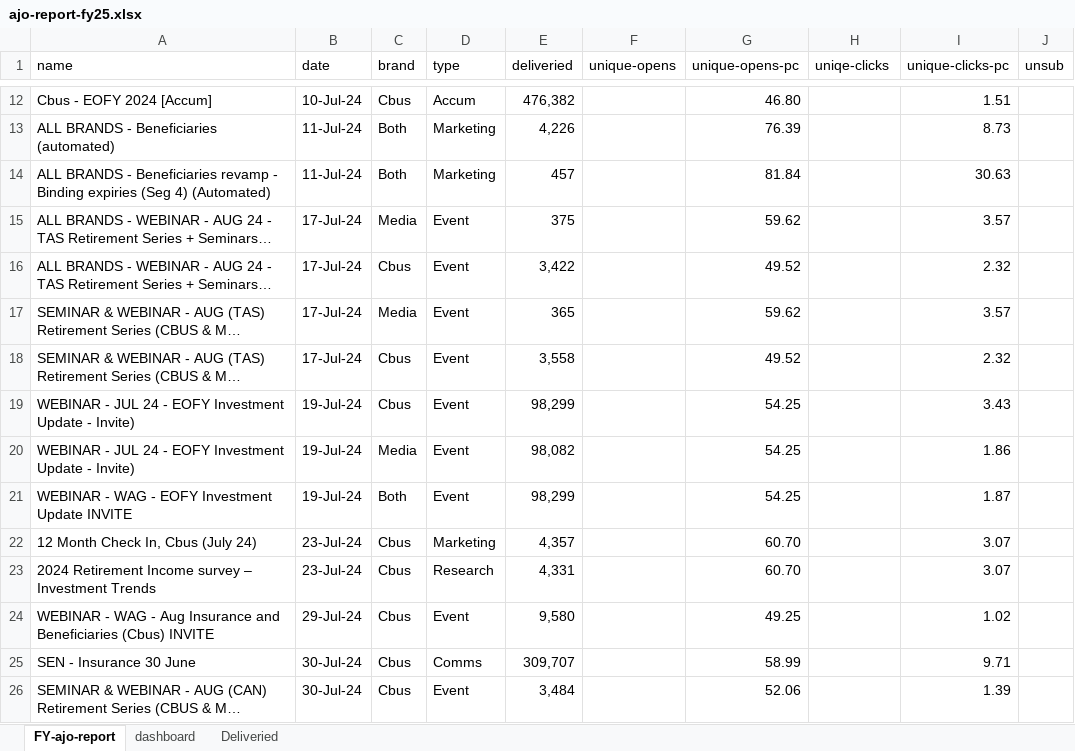
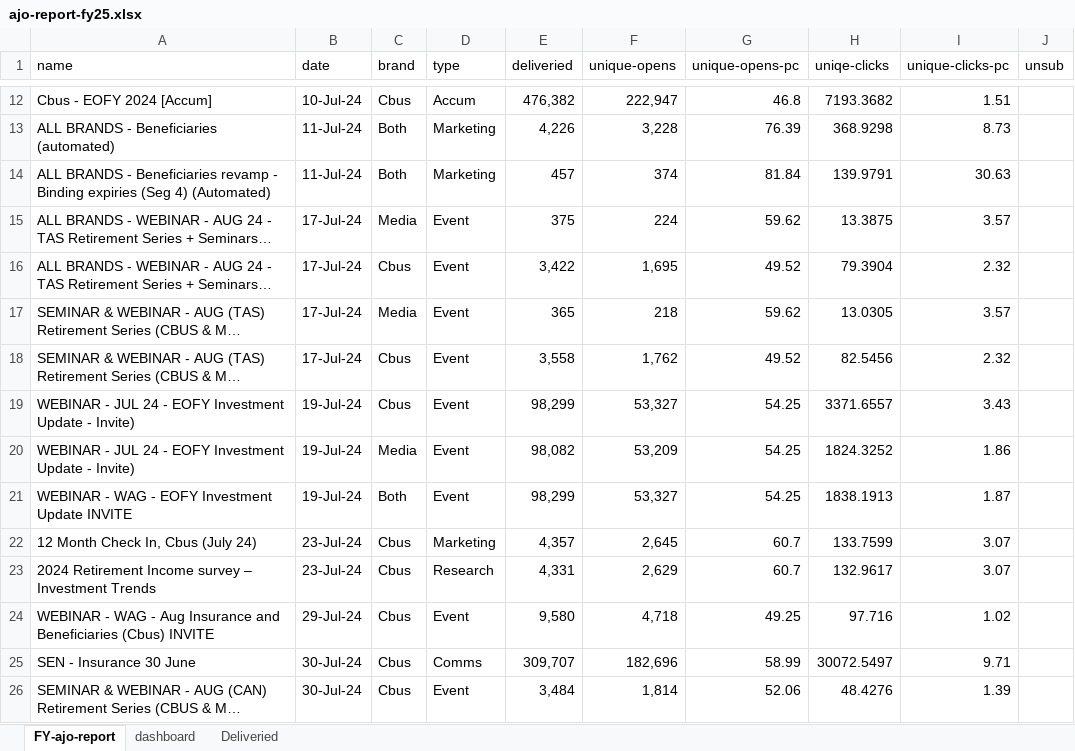
Before and after one commit to donnagal/email-gallery, an Excel workbook: pages/dashboard/data/ajo-report-fy25.xlsx, sheet FY-ajo-report, drawn as a sheet; only a part is shown, gaps mark what is left out; long unchanged cells end in …; values as stored, in another font and other column widths than the file's, no cell formats; conditional formats and table styles not drawn; the diff covers the shown part only; the diff names each change by its address in the sheet, - before the commit and + after, or states it on an @@ line.

```diff
--- a/pages/dashboard/data/ajo-report-fy25.xlsx (sheet FY-ajo-report)
+++ b/pages/dashboard/data/ajo-report-fy25.xlsx (sheet FY-ajo-report)
-F12 (unique-opens): (empty)
+F12 (unique-opens): 222,947
-G12 (unique-opens-pc): 46.80
+G12 (unique-opens-pc): 46.8
-H12 (uniqe-clicks): (empty)
+H12 (uniqe-clicks): 7193.3682
-F13 (unique-opens): (empty)
+F13 (unique-opens): 3,228
-H13 (uniqe-clicks): (empty)
+H13 (uniqe-clicks): 368.9298
-F14 (unique-opens): (empty)
+F14 (unique-opens): 374
-H14 (uniqe-clicks): (empty)
+H14 (uniqe-clicks): 139.9791
-F15 (unique-opens): (empty)
+F15 (unique-opens): 224
-H15 (uniqe-clicks): (empty)
+H15 (uniqe-clicks): 13.3875
-F16 (unique-opens): (empty)
+F16 (unique-opens): 1,695
-H16 (uniqe-clicks): (empty)
+H16 (uniqe-clicks): 79.3904
-F17 (unique-opens): (empty)
+F17 (unique-opens): 218
-H17 (uniqe-clicks): (empty)
+H17 (uniqe-clicks): 13.0305
-F18 (unique-opens): (empty)
+F18 (unique-opens): 1,762
-H18 (uniqe-clicks): (empty)
+H18 (uniqe-clicks): 82.5456
-F19 (unique-opens): (empty)
+F19 (unique-opens): 53,327
-H19 (uniqe-clicks): (empty)
+H19 (uniqe-clicks): 3371.6557
-F20 (unique-opens): (empty)
+F20 (unique-opens): 53,209
-H20 (uniqe-clicks): (empty)
+H20 (uniqe-clicks): 1824.3252
-F21 (unique-opens): (empty)
+F21 (unique-opens): 53,327
-H21 (uniqe-clicks): (empty)
+H21 (uniqe-clicks): 1838.1913
-F22 (unique-opens): (empty)
+F22 (unique-opens): 2,645
-G22:G23 (unique-opens-pc): 60.70
+G22:G23 (unique-opens-pc): 60.7
-H22 (uniqe-clicks): (empty)
+H22 (uniqe-clicks): 133.7599
-F23 (unique-opens): (empty)
+F23 (unique-opens): 2,629
-H23 (uniqe-clicks): (empty)
+H23 (uniqe-clicks): 132.9617
-F24 (unique-opens): (empty)
+F24 (unique-opens): 4,718
-H24 (uniqe-clicks): (empty)
+H24 (uniqe-clicks): 97.716
-F25 (unique-opens): (empty)
+F25 (unique-opens): 182,696
-H25 (uniqe-clicks): (empty)
+H25 (uniqe-clicks): 30072.5497
-F26 (unique-opens): (empty)
+F26 (unique-opens): 1,814
-H26 (uniqe-clicks): (empty)
+H26 (uniqe-clicks): 48.4276
```
Also changed, not shown: 1 removed row and 231 edited cells elsewhere in this sheet, sheet dashboard, cell formats, formulas that keep their value, charts or pictures, 1 other file.
